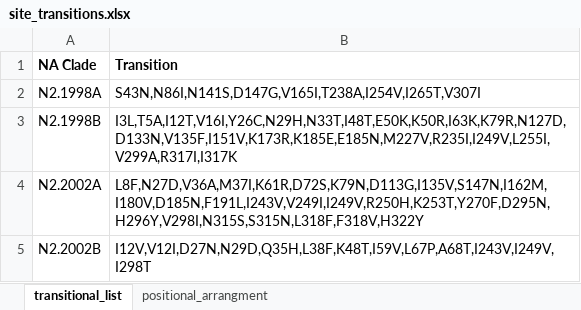
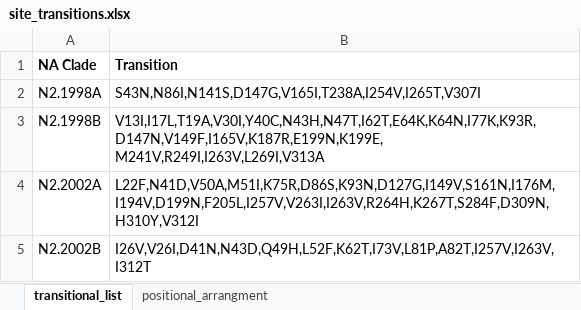
Before and after one commit to mazeller/neuraminidase_diversity, an Excel workbook: figureS7_sweep_dynamics/site_transitions.xlsx, sheet transitional_list, drawn as a sheet; values as stored, in another font and other column widths than the file's, no borders; the diff names each change by its address in the sheet, - before the commit and + after, or states it on an @@ line.

Commit message:
Preparing to add new supplemental figures with annotations on backbone.

```diff
--- a/figureS7_sweep_dynamics/site_transitions.xlsx (sheet transitional_list)
+++ b/figureS7_sweep_dynamics/site_transitions.xlsx (sheet transitional_list)
-B3 (Transition): I3L,T5A,I12T,V16I,Y26C,N29H,N33T,I48T,E50K,K50R,I63K,K79R,N127D,D133N,V135F,I151V,K173R,K185E,E185N,M227V,R235I,I249V,L255I,V299A,R317I,I317K
+B3 (Transition): V13I,I17L,T19A,V30I,Y40C,N43H,N47T,I62T,E64K,K64N,I77K,K93R,D147N,V149F,I165V,K187R,E199N,K199E, M241V,R249I,I263V,L269I,V313A
-B4 (Transition): L8F,N27D,V36A,M37I,K61R,D72S,K79N,D113G,I135V,S147N,I162M,I180V,D185N,F191L,I243V,V249I,I249V,R250H,K253T,Y270F,D295N,H296Y,V298I,N315S,S315N,L318F,F318V,H322Y
+B4 (Transition): L22F,N41D,V50A,M51I,K75R,D86S,K93N,D127G,I149V,S161N,I176M,I194V,D199N,F205L,I257V,V263I,I263V,R264H,K267T,S284F,D309N,H310Y,V312I
-B5 (Transition): I12V,V12I,D27N,N29D,Q35H,L38F,K48T,I59V,L67P,A68T,I243V,I249V,I298T
+B5 (Transition): I26V,V26I,D41N,N43D,Q49H,L52F,K62T,I73V,L81P,A82T,I257V,I263V,I312T
```
Also changed, not shown: 20 other files.
